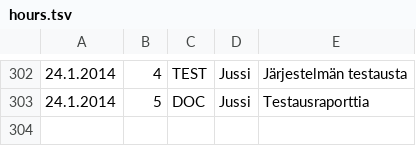
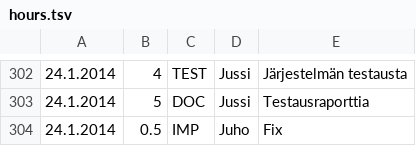
Before and after one commit to Deraen/skillproject, a TSV file: hours.tsv, drawn as a sheet; only a part is shown, gaps mark what is left out.

Commit message:
ProjectBot

```diff
--- a/hours.tsv
+++ b/hours.tsv
@@ -303 +303,2 @@
 24.1.2014	5	DOC	Jussi	Testausraporttia
+24.1.2014	0.5	IMP	Juho	Fix
```
